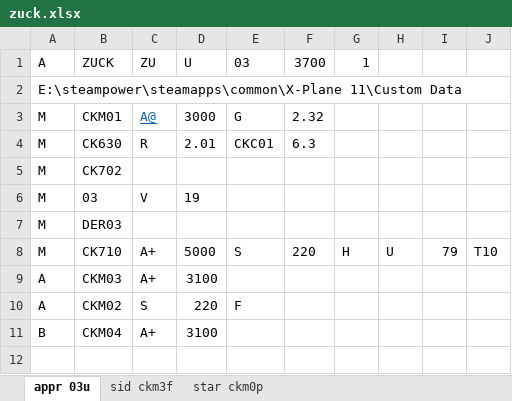
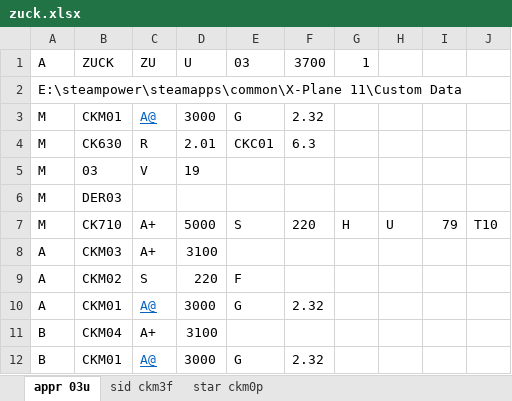
Before and after one commit to Eyderoe/XPlane-Proc-Encoder, an Excel workbook: Terminal Procedure/zuck.xlsx, sheet appr 03u, drawn as a sheet; values as stored, in another font and other column widths than the file's, no borders; removed rows and columns are numbered as before the commit, all else as after; the diff names each change by its address in the sheet, - before the commit and + after, or states it on an @@ line.

```diff
--- a/Terminal Procedure/zuck.xlsx (sheet appr 03u)
+++ b/Terminal Procedure/zuck.xlsx (sheet appr 03u)
-row 5: M | CK702
+row 10: A | CKM01 | A@ | 3000 | G | 2.32
+row 12: B | CKM01 | A@ | 3000 | G | 2.32
```
Also changed, not shown: sheet star ckm0p, 2 other files.
